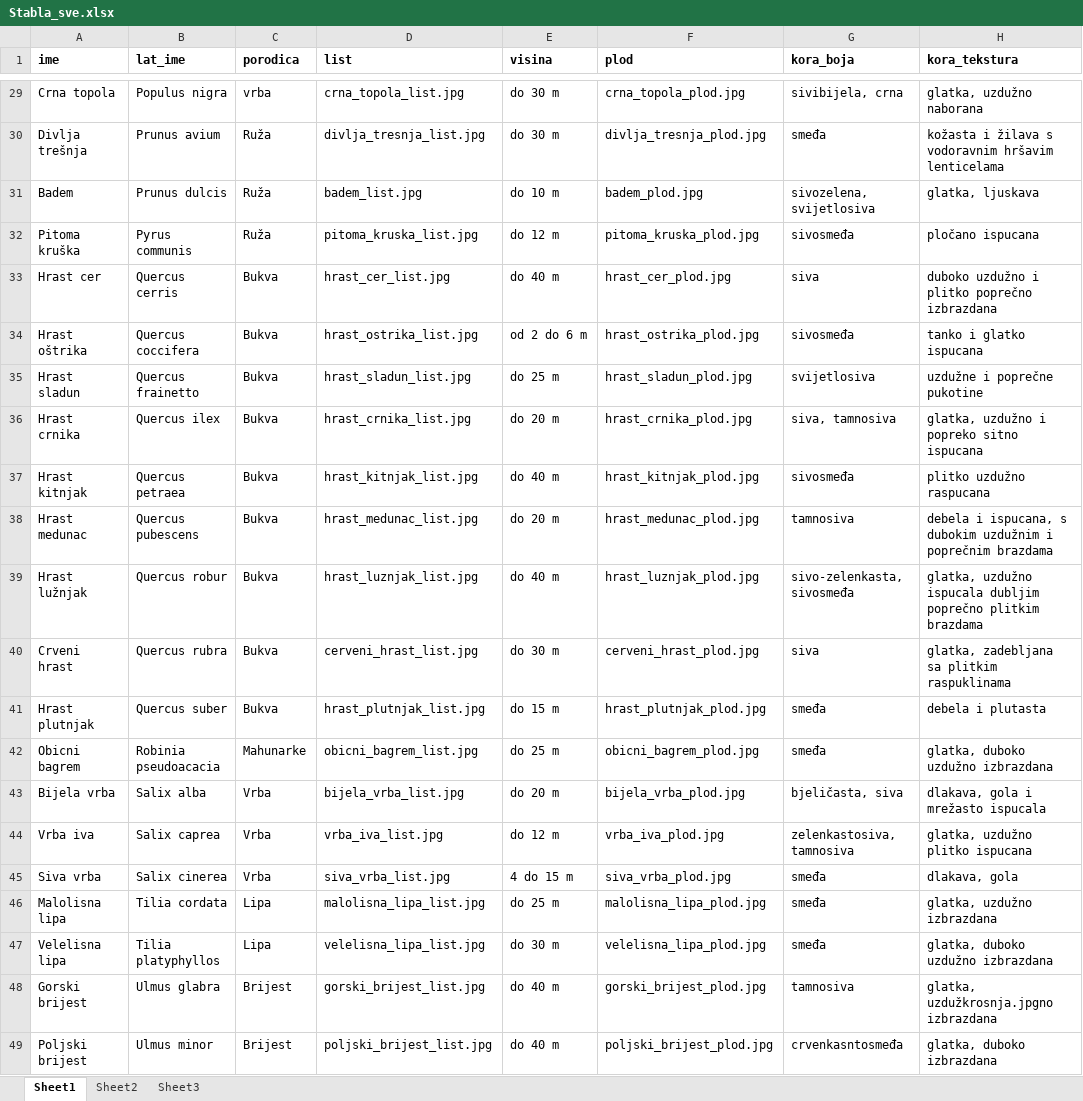
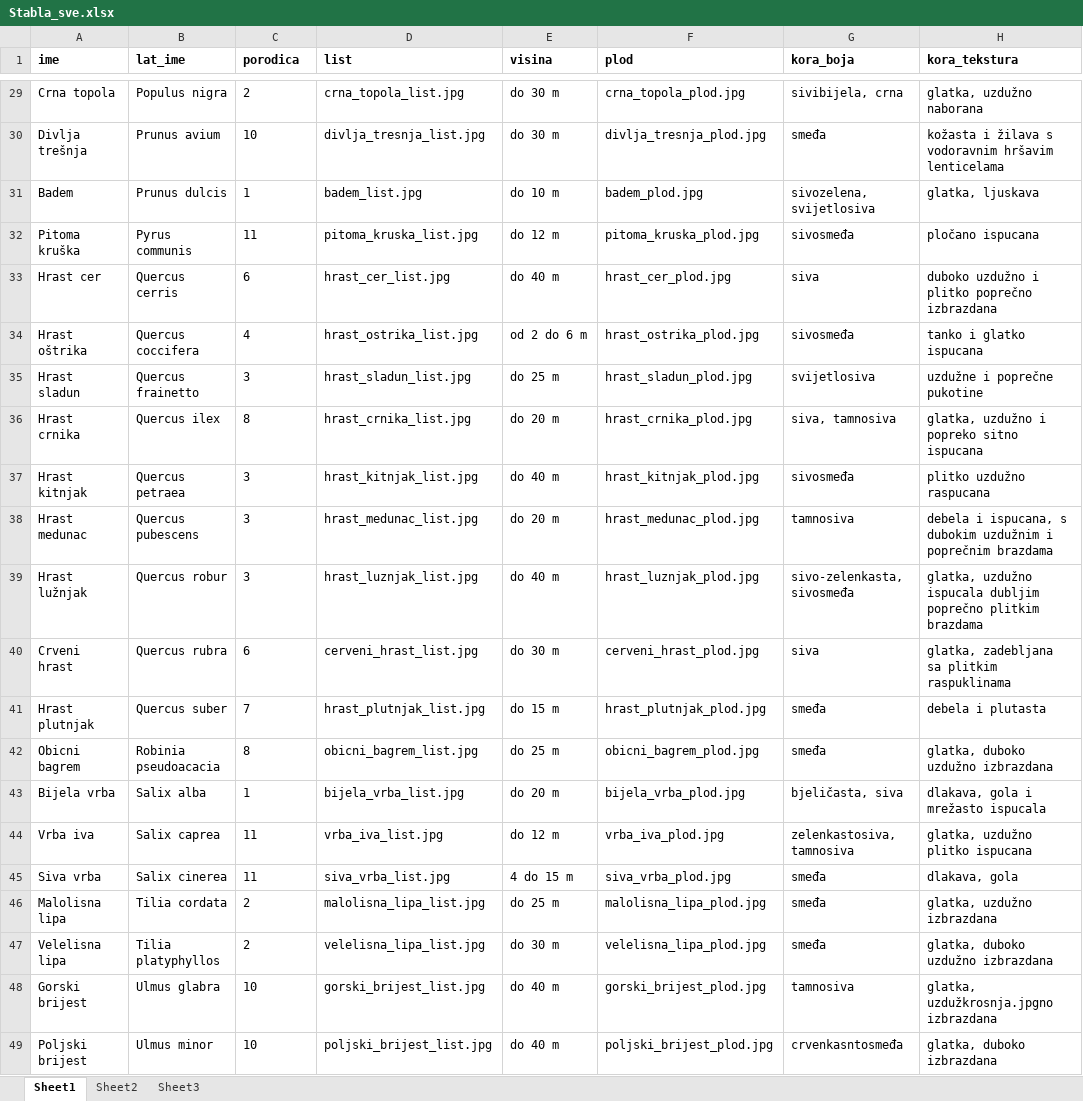
Before and after one commit to zsimuno/TreeId, an Excel workbook: Stabla_sve.xlsx, sheet Sheet1, drawn as a sheet; only a part is shown, gaps mark what is left out; values as stored, in another font and other column widths than the file's, no borders; the diff covers the shown part only; the diff names each change by its address in the sheet, - before the commit and + after, or states it on an @@ line.

```diff
--- a/Stabla_sve.xlsx (sheet Sheet1)
+++ b/Stabla_sve.xlsx (sheet Sheet1)
-C29 (porodica): vrba
+C29 (porodica): 2
-C30 (porodica): Ruža
+C30 (porodica): 10
-C31 (porodica): Ruža
+C31 (porodica): 1
-C32 (porodica): Ruža
+C32 (porodica): 11
-C33 (porodica): Bukva
+C33 (porodica): 6
-C34 (porodica): Bukva
+C34 (porodica): 4
-C35 (porodica): Bukva
+C35 (porodica): 3
-C36 (porodica): Bukva
+C36 (porodica): 8
-C37:C39 (porodica): Bukva
+C37:C39 (porodica): 3
-C40 (porodica): Bukva
+C40 (porodica): 6
-C41 (porodica): Bukva
+C41 (porodica): 7
-C42 (porodica): Mahunarke
+C42 (porodica): 8
-C43 (porodica): Vrba
+C43 (porodica): 1
-C44:C45 (porodica): Vrba
+C44:C45 (porodica): 11
-C46:C47 (porodica): Lipa
+C46:C47 (porodica): 2
-C48:C49 (porodica): Brijest
+C48:C49 (porodica): 10
```
Also changed, not shown: 27 edited cells elsewhere in this sheet, 24 other files.
